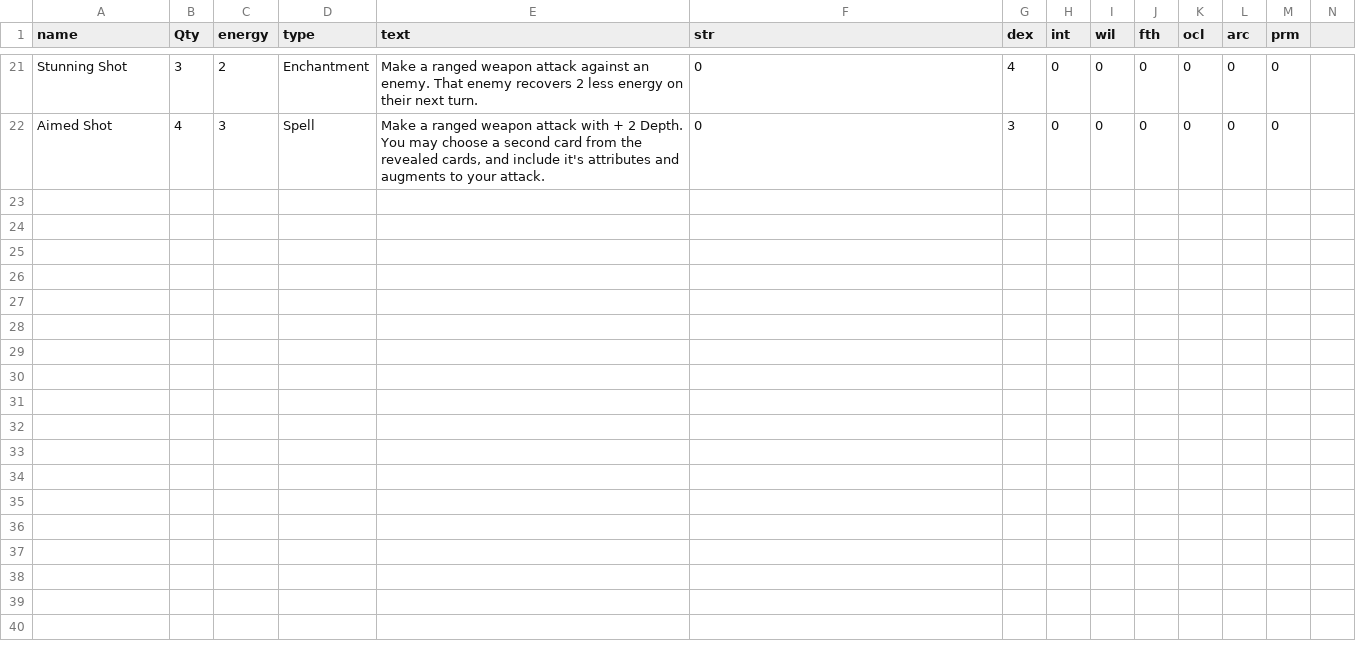
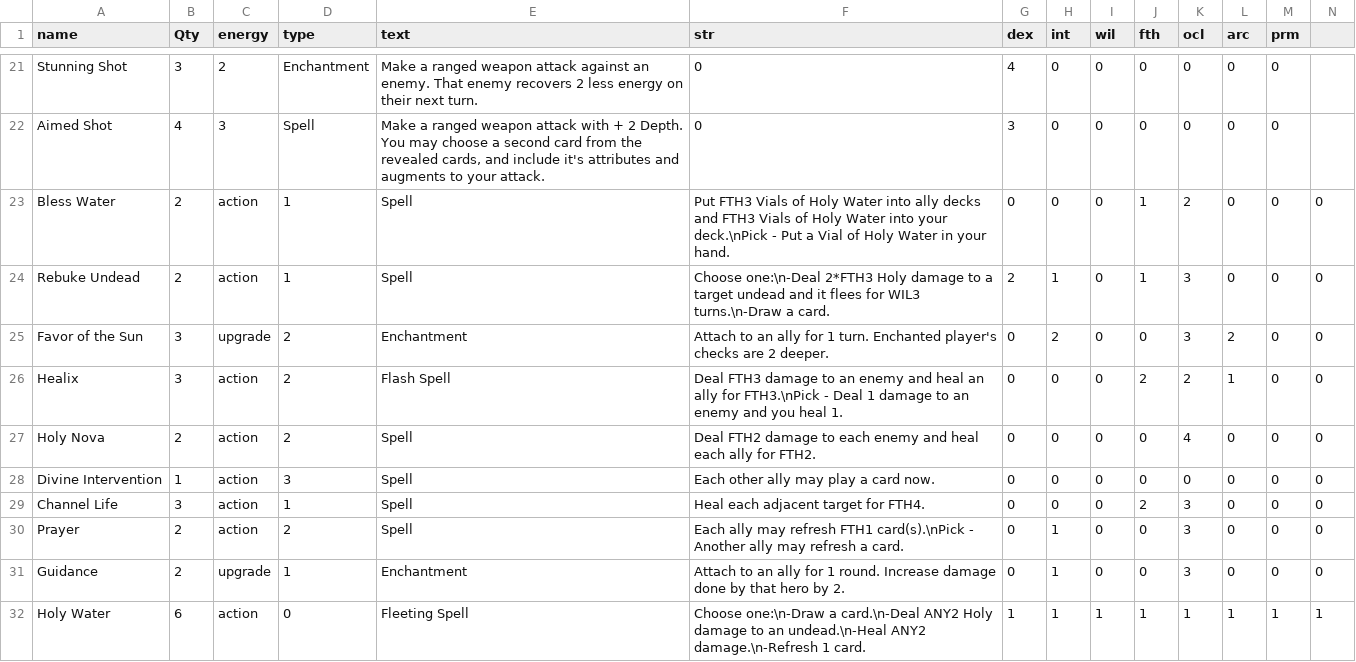
Before and after one commit to LCRPG/lcrpg, a CSV file: squib/cardfiles/abilities.csv, drawn as a sheet; only a part is shown, gaps mark what is left out; the diff names each change by its address in the sheet, - before the commit and + after, or states it on an @@ line.

Commit message:
Cole - Update Cleric (#37)
* Cole - Update cleric cards

* Update abilities.csv

* Add files via upload

* Rename hoylnova.svg to holynova.svg

```diff
--- a/squib/cardfiles/abilities.csv
+++ b/squib/cardfiles/abilities.csv
+row 23: Bless Water | 2 | action | 1 | Spell | Put FTH3 Vials of Holy Water into ally decks and FTH3 Vials of Holy Water into your deck.\nPick - Put a Vial of Holy Water in your hand. | 0 | 0 | 0 | 1 | 2 | 0 | 0 | 0
+row 24: Rebuke Undead | 2 | action | 1 | Spell | Choose one:\n-Deal 2*FTH3 Holy damage to a target undead and it flees for WIL3 turns.\n-Draw a card. | 2 | 1 | 0 | 1 | 3 | 0 | 0 | 0
+row 25: Favor of the Sun | 3 | upgrade | 2 | Enchantment | Attach to an ally for 1 turn. Enchanted player's checks are 2 deeper. | 0 | 2 | 0 | 0 | 3 | 2 | 0 | 0
+row 26: Healix | 3 | action | 2 | Flash Spell | Deal FTH3 damage to an enemy and heal an ally for FTH3.\nPick - Deal 1 damage to an enemy and you heal 1. | 0 | 0 | 0 | 2 | 2 | 1 | 0 | 0
+row 27: Holy Nova | 2 | action | 2 | Spell | Deal FTH2 damage to each enemy and heal each ally for FTH2. | 0 | 0 | 0 | 0 | 4 | 0 | 0 | 0
+row 28: Divine Intervention | 1 | action | 3 | Spell | Each other ally may play a card now. | 0 | 0 | 0 | 0 | 0 | 0 | 0 | 0
+row 29: Channel Life | 3 | action | 1 | Spell | Heal each adjacent target for FTH4. | 0 | 0 | 0 | 2 | 3 | 0 | 0 | 0
+row 30: Prayer | 2 | action | 2 | Spell | Each ally may refresh FTH1 card(s).\nPick - Another ally may refresh a card. | 0 | 1 | 0 | 0 | 3 | 0 | 0 | 0
+row 31: Guidance | 2 | upgrade | 1 | Enchantment | Attach to an ally for 1 round. Increase damage done by that hero by 2. | 0 | 1 | 0 | 0 | 3 | 0 | 0 | 0
+row 32: Holy Water | 6 | action | 0 | Fleeting Spell | Choose one:\n-Draw a card.\n-Deal ANY2 Holy damage to an undead.\n-Heal ANY2 damage.\n-Refresh 1 card. | 1 | 1 | 1 | 1 | 1 | 1 | 1 | 1
```
Also changed, not shown: 9 other files.
